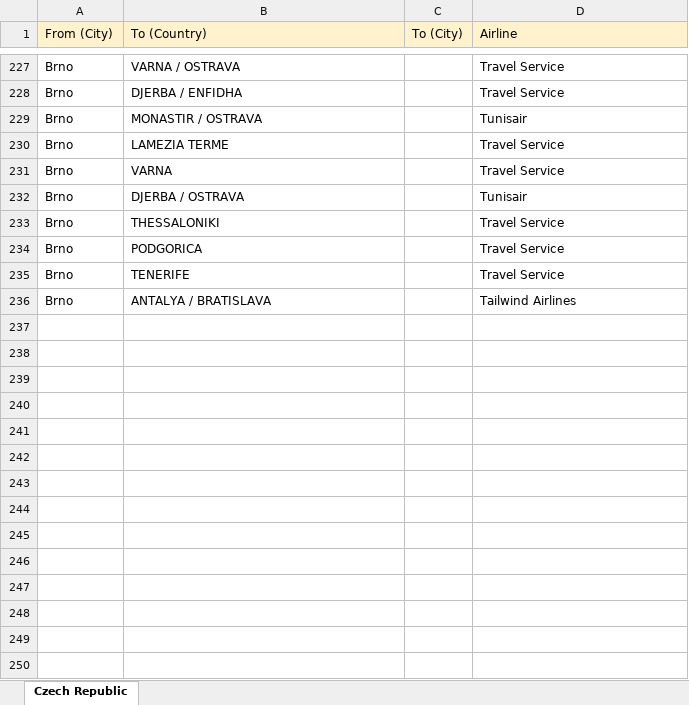
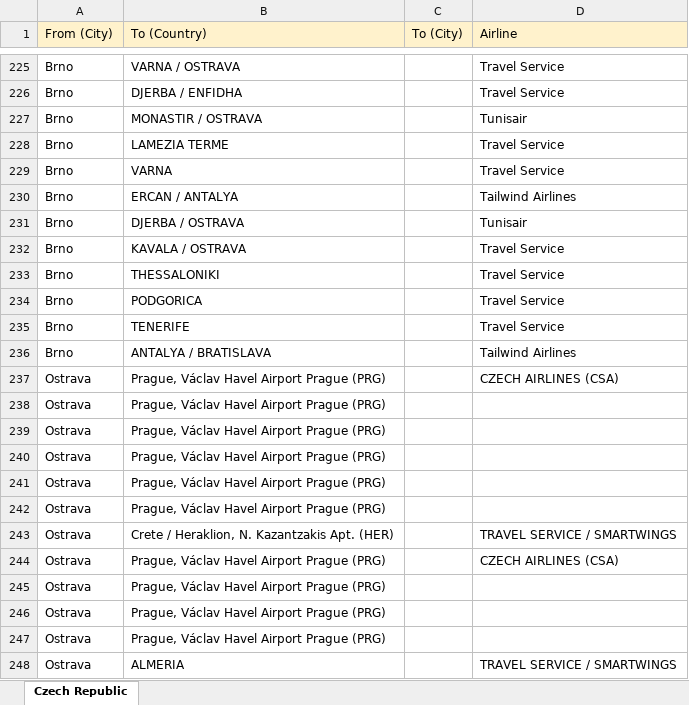
Before and after one commit to martin-pechacek/Flight-Fare-Finder, an Excel workbook: src/data/flights.xlsx, sheet Czech Republic, drawn as a sheet; only a part is shown, gaps mark what is left out; values as stored, in another font and other column widths than the file's, no borders; the diff covers the shown part only; the diff names each change by its address in the sheet, - before the commit and + after, or states it on an @@ line.

Commit message:
Ostrava flights are saving in the excel file

```diff
--- a/src/data/flights.xlsx (sheet Czech Republic)
+++ b/src/data/flights.xlsx (sheet Czech Republic)
@@ row 223 moved to row 230: Brno @@
@@ row 221 moved to row 232: Brno @@
+row 237: Ostrava | Prague, Václav Havel Airport Prague (PRG) |  | CZECH AIRLINES (CSA)
+row 238: Ostrava | Prague, Václav Havel Airport Prague (PRG)
+row 239: Ostrava | Prague, Václav Havel Airport Prague (PRG)
+row 240: Ostrava | Prague, Václav Havel Airport Prague (PRG)
+row 241: Ostrava | Prague, Václav Havel Airport Prague (PRG)
+row 242: Ostrava | Prague, Václav Havel Airport Prague (PRG)
+row 243: Ostrava | Crete / Heraklion, N. Kazantzakis Apt. (HER) |  | TRAVEL SERVICE / SMARTWINGS
+row 244: Ostrava | Prague, Václav Havel Airport Prague (PRG) |  | CZECH AIRLINES (CSA)
+row 245: Ostrava | Prague, Václav Havel Airport Prague (PRG)
+row 246: Ostrava | Prague, Václav Havel Airport Prague (PRG)
+row 247: Ostrava | Prague, Václav Havel Airport Prague (PRG)
+row 248: Ostrava | ALMERIA |  | TRAVEL SERVICE / SMARTWINGS
```
Also changed, not shown: 44 added rows and 11 moved rows elsewhere in this sheet, 1 other file.
